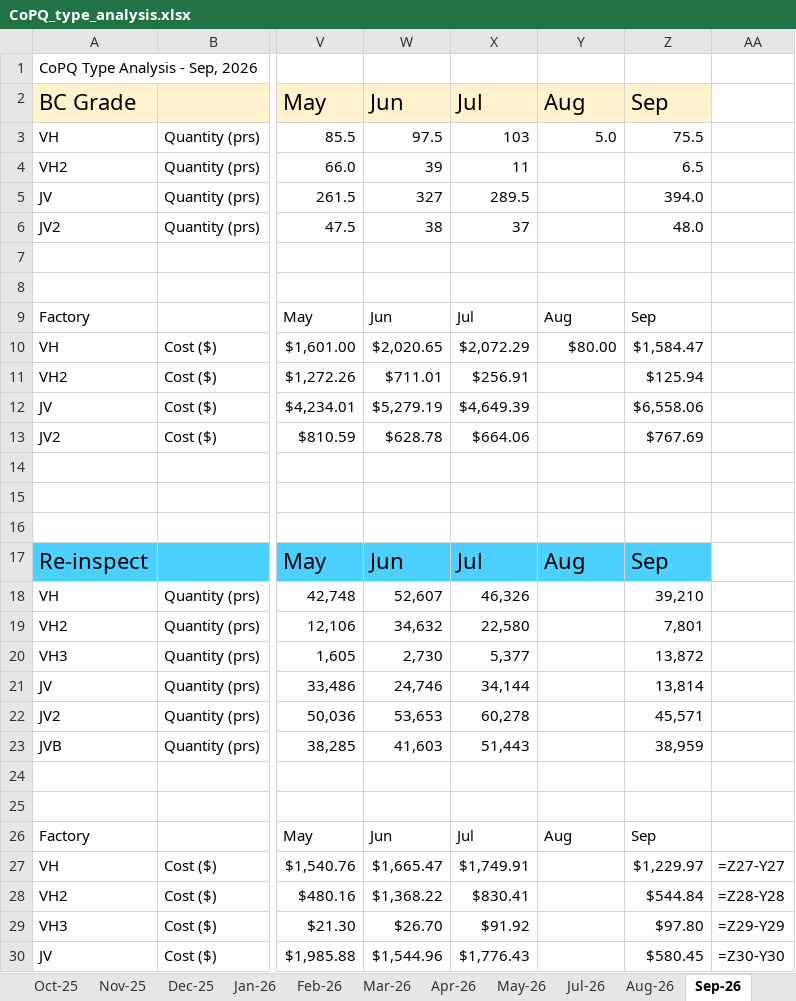
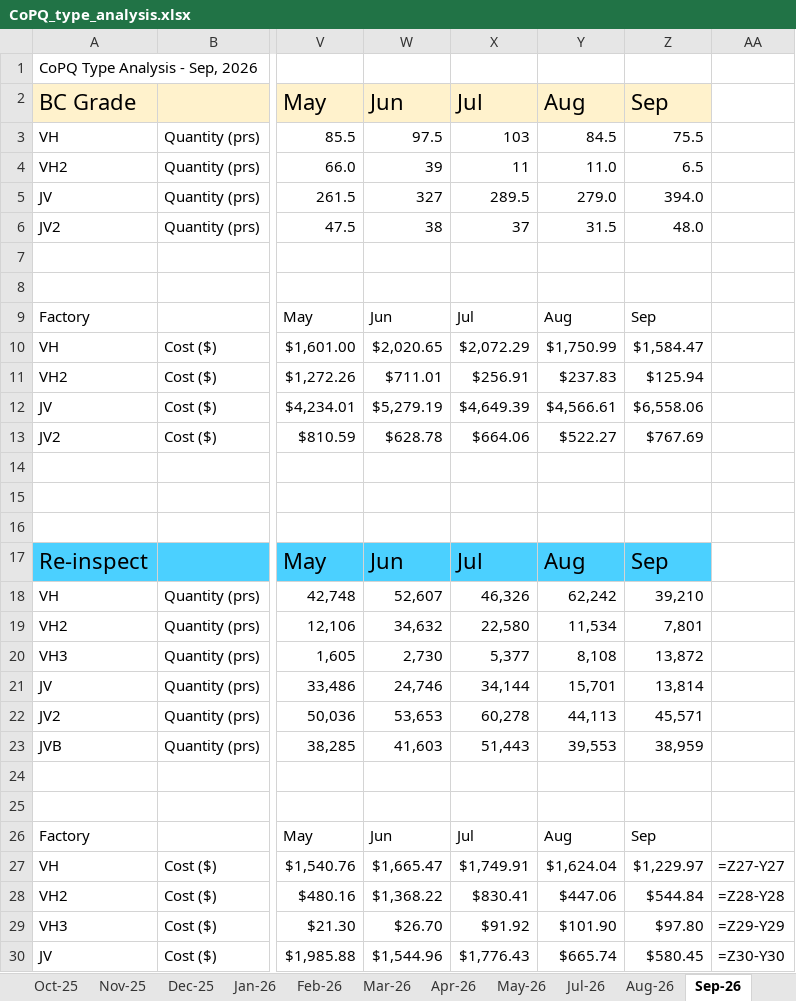
Before and after one commit to fvto/COPQ, an Excel workbook: Output/Monthly/2026-09/Database/CoPQ_type_analysis.xlsx, sheet Sep-26, drawn as a sheet; only a part is shown, gaps mark what is left out; values as stored, in another font and other column widths than the file's, no borders; formulas without a stored value are shown as written; the diff covers the shown part only; the diff names each change by its address in the sheet, - before the commit and + after, or states it on an @@ line.

```diff
--- a/Output/Monthly/2026-09/Database/CoPQ_type_analysis.xlsx (sheet Sep-26)
+++ b/Output/Monthly/2026-09/Database/CoPQ_type_analysis.xlsx (sheet Sep-26)
-Y3: 5.0
+Y3: 84.5
-Y4: (empty)
+Y4: 11.0
-Y5: (empty)
+Y5: 279.0
-Y6: (empty)
+Y6: 31.5
-Y10: $80.00
+Y10: $1,750.99
-Y11: (empty)
+Y11: $237.83
-Y12: (empty)
+Y12: $4,566.61
-Y13: (empty)
+Y13: $522.27
-Y18: (empty)
+Y18: 62,242
-Y19: (empty)
+Y19: 11,534
-Y20: (empty)
+Y20: 8,108
-Y21: (empty)
+Y21: 15,701
-Y22: (empty)
+Y22: 44,113
-Y23: (empty)
+Y23: 39,553
-Y27: (empty)
+Y27: $1,624.04
-Y28: (empty)
+Y28: $447.06
-Y29: (empty)
+Y29: $101.90
-Y30: (empty)
+Y30: $665.74
```
Also changed, not shown: 10 edited cells elsewhere in this sheet, sheet Current month, Database/CoPQ database 25.xlsx, Database/CoPQ_type_analysis.xlsx, 8 other files.
